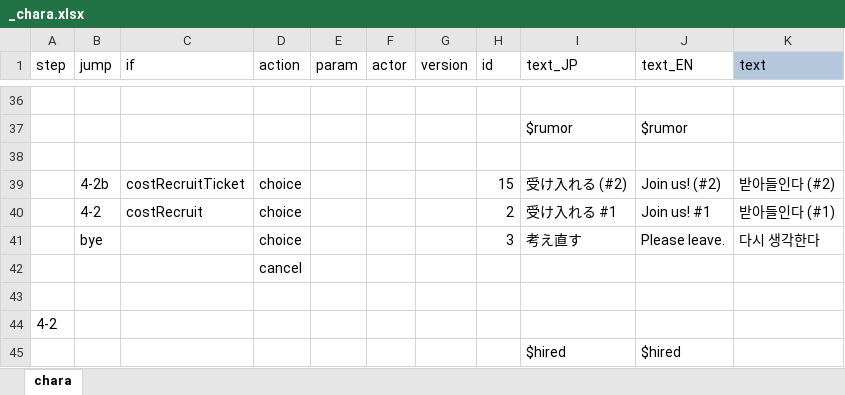
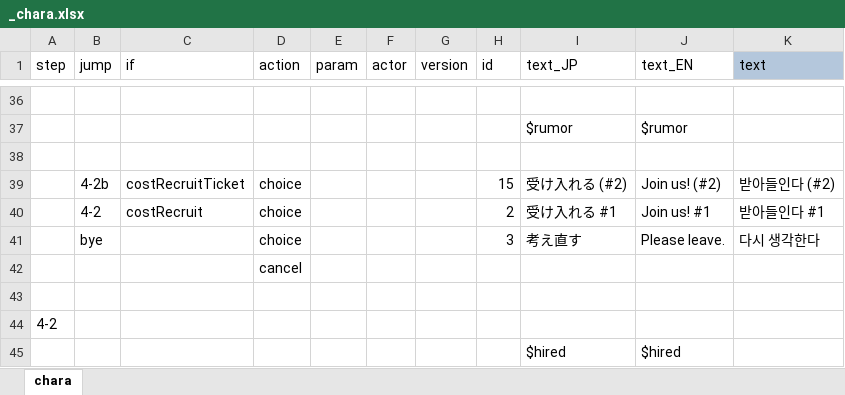
Before and after one commit to cinornu/Elin_KR, an Excel workbook: _Lang_Korean/Lang/KR/Dialog/Drama/_chara.xlsx, sheet chara, drawn as a sheet; only a part is shown, gaps mark what is left out; values as stored, in another font and other column widths than the file's, no borders; charts and pictures not drawn; the diff names each change by its address in the sheet, - before the commit and + after, or states it on an @@ line.

```diff
--- a/_Lang_Korean/Lang/KR/Dialog/Drama/_chara.xlsx (sheet chara)
+++ b/_Lang_Korean/Lang/KR/Dialog/Drama/_chara.xlsx (sheet chara)
-K40 (text): 받아들인다 (#1)
+K40 (text): 받아들인다 #1
```
Also changed, not shown: charts or pictures, _Lang_Korean/Lang/KR/Dialog/Drama/_main.xlsx.
